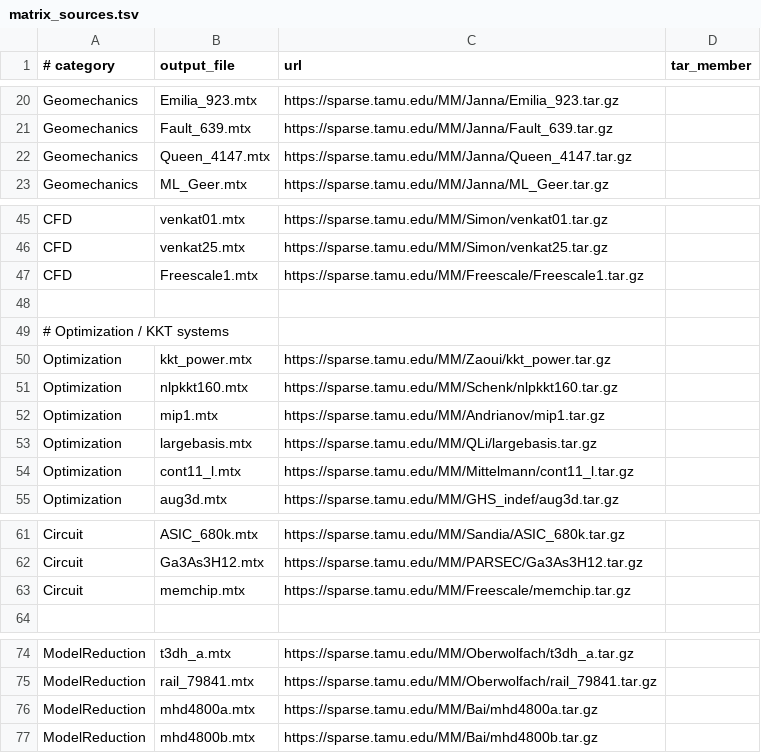
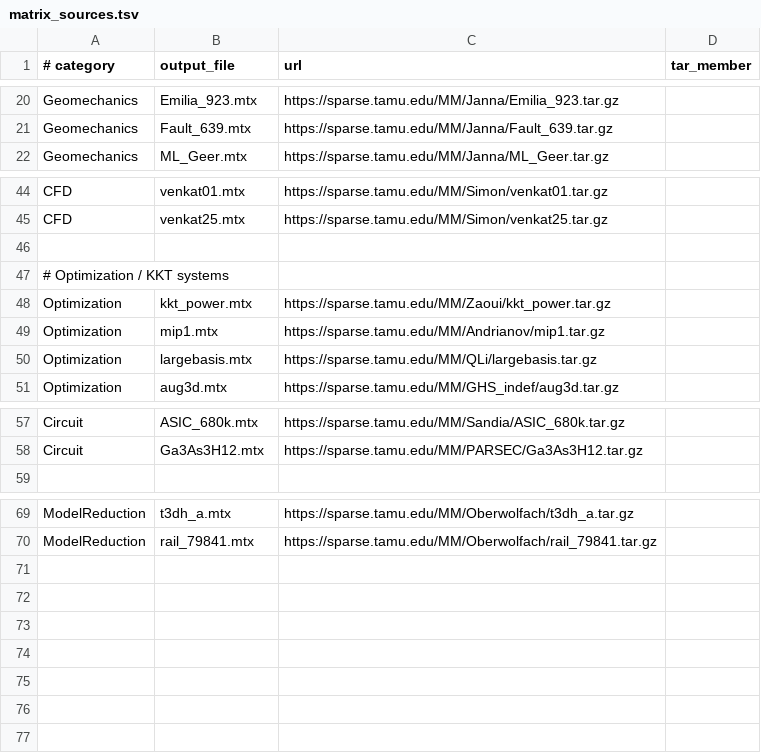
Before and after one commit to rafailsialakis/spmv-benchmark, a TSV file: config/matrix_sources.tsv, drawn as a sheet; only a part is shown, gaps mark what is left out; the diff names each change by its address in the sheet, - before the commit and + after, or states it on an @@ line.

Commit message:
Update benchmark docs and analysis outputs

```diff
--- a/config/matrix_sources.tsv
+++ b/config/matrix_sources.tsv
-row 22: Geomechanics | Queen_4147.mtx | https://sparse.tamu.edu/MM/Janna/Queen_4147.tar.gz
-row 47: CFD | Freescale1.mtx | https://sparse.tamu.edu/MM/Freescale/Freescale1.tar.gz
-row 51: Optimization | nlpkkt160.mtx | https://sparse.tamu.edu/MM/Schenk/nlpkkt160.tar.gz
-row 54: Optimization | cont11_l.mtx | https://sparse.tamu.edu/MM/Mittelmann/cont11_l.tar.gz
-row 63: Circuit | memchip.mtx | https://sparse.tamu.edu/MM/Freescale/memchip.tar.gz
-row 76: ModelReduction | mhd4800a.mtx | https://sparse.tamu.edu/MM/Bai/mhd4800a.tar.gz
-row 77: ModelReduction | mhd4800b.mtx | https://sparse.tamu.edu/MM/Bai/mhd4800b.tar.gz
```
Also changed, not shown: 19 other files.
